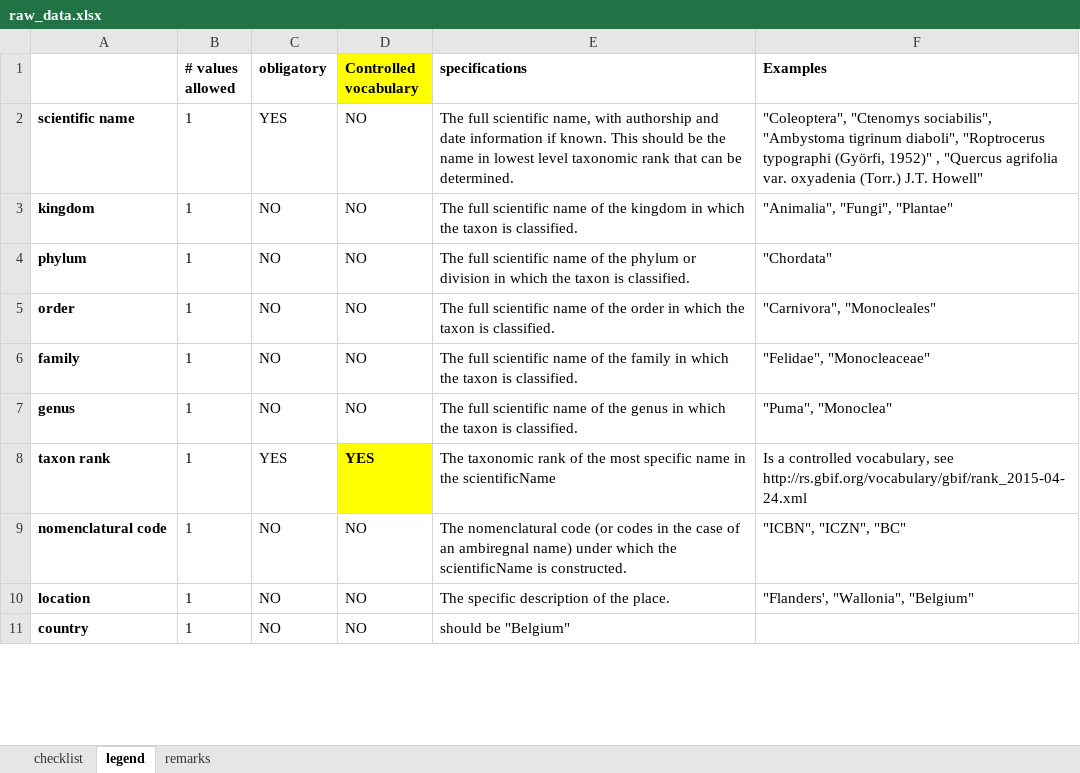
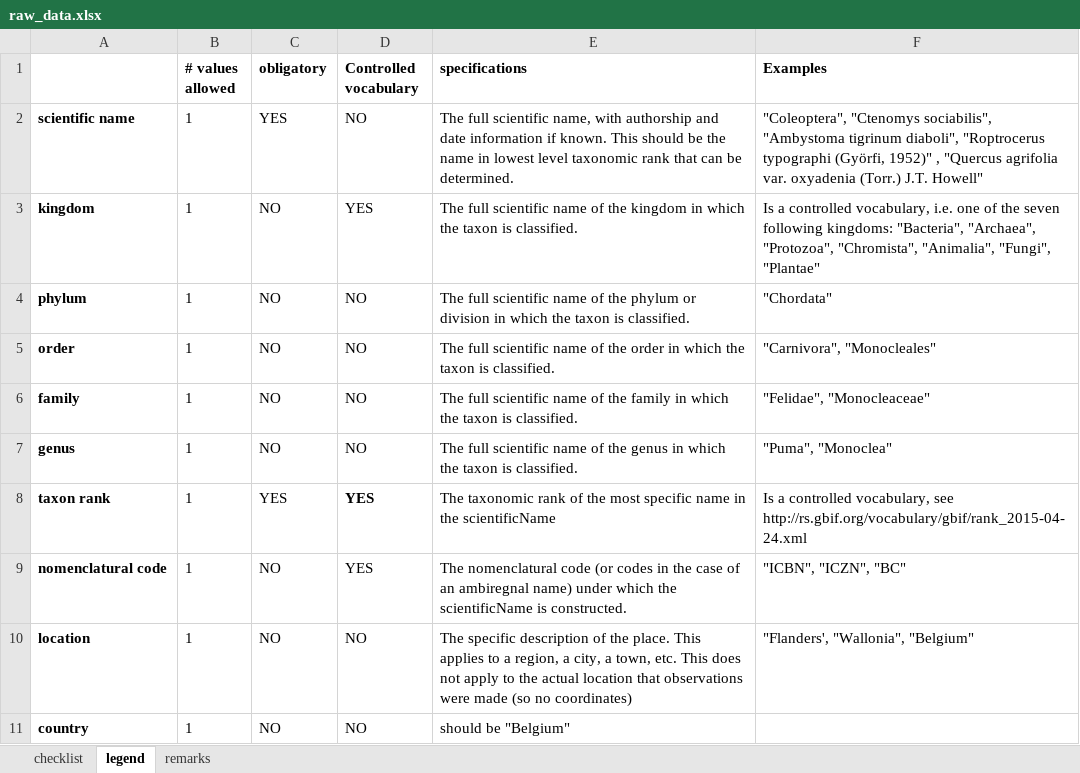
Before and after one commit to trias-project/ad-hoc-checklist, an Excel workbook: data/raw/raw_data.xlsx, sheet legend, drawn as a sheet; only a part is shown; values as stored, in another font and other column widths than the file's, no borders; the diff covers the shown part only; the diff names each change by its address in the sheet, - before the commit and + after, or states it on an @@ line.

Commit message:
Integrate some changes by @qgroom

```diff
--- a/data/raw/raw_data.xlsx (sheet legend)
+++ b/data/raw/raw_data.xlsx (sheet legend)
-D1 fill: #FFFF00
+D1 fill: none
-D3 (Controlled vocabulary): NO
+D3 (Controlled vocabulary): YES
-F3 (Examples): "Animalia", "Fungi",…
+F3 (Examples): Is a controlled vocabulary, i.e. one of the seven following kingdoms: "Bacteria", "Archaea", "Protozoa", "Chromista", "Animalia", "Fungi",…
-D8 fill: #FFFF00
+D8 fill: none
-D9 (Controlled vocabulary): NO
+D9 (Controlled vocabulary): YES
-E10 (specifications): …the place.
+E10 (specifications): …the place. This applies to a region, a city, a town, etc. This does not apply to the actual location that observations were made (so no coordinates)
```
Also changed, not shown: 8 edited cells and cell formats elsewhere in this sheet.
